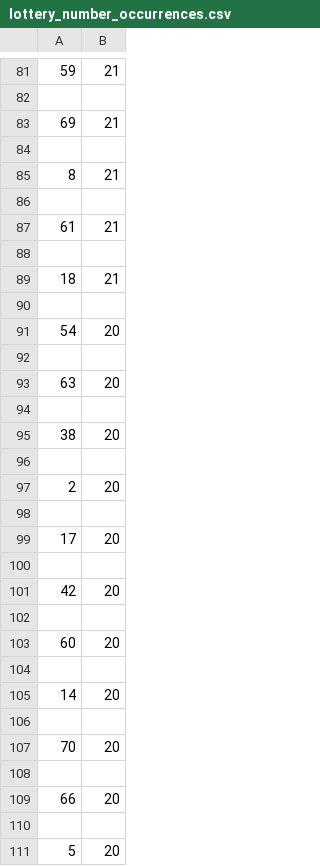
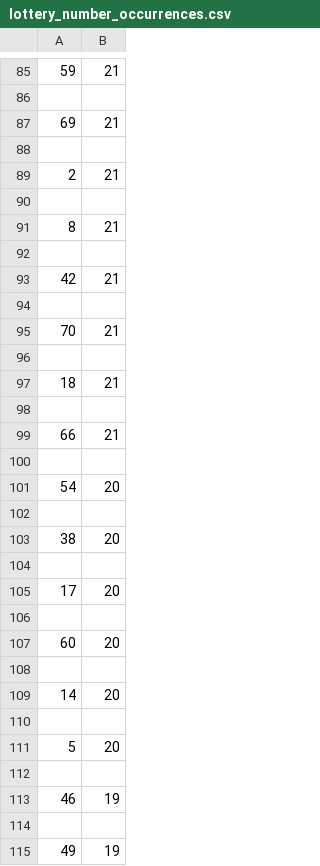
Before and after one commit to Peterstangolis/lottery_tracking_dashboard, a CSV file: data/lottery_number_occurrences.csv, drawn as a sheet; only a part is shown, gaps mark what is left out; the shorter side is filled out with more unchanged rows; removed rows and columns are numbered as before the commit, all else as after; the diff covers the shown part only; the diff names each change by its address in the sheet, - before the commit and + after, or states it on an @@ line.

```diff
--- a/data/lottery_number_occurrences.csv
+++ b/data/lottery_number_occurrences.csv
+row 89: 2 | 21
+row 90: (empty)
+row 93: 42 | 21
-row 94: 61 | 21
+row 94: (empty)
+row 95: 70 | 21
+row 99: 66 | 21
+row 100: (empty)
-row 92: (empty)
-row 93: 63 | 20
-row 97: 2 | 20
-row 98: (empty)
-row 100: (empty)
-row 101: 42 | 20
-row 106: (empty)
-row 107: 70 | 20
-row 108: (empty)
-row 109: 66 | 20
```
Also changed, not shown: 18 added rows, 14 removed rows and 9 edited cells elsewhere in this file, data/keno_lottery_analysis.csv, data/keno_lottery_stats.csv, 1 other file.
